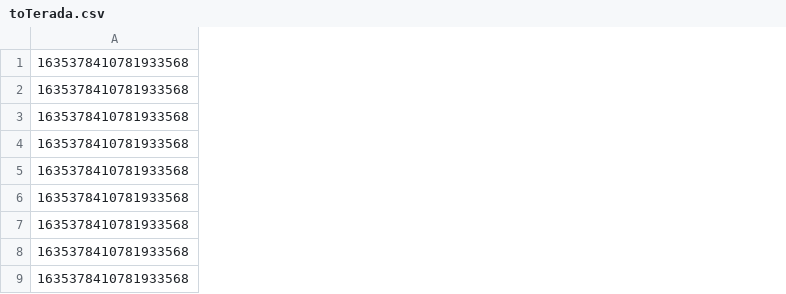
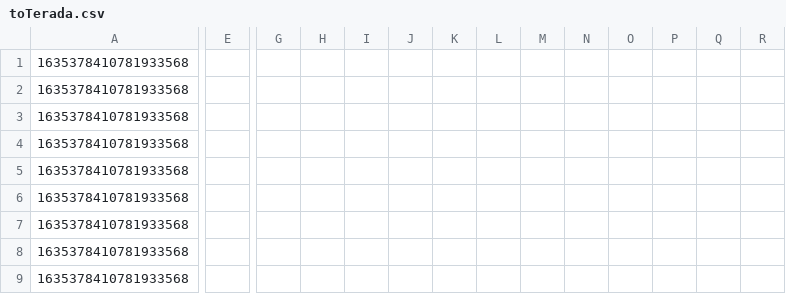
Before and after one commit to nearfactory/NasaSpaceAppsChallenge2024, a CSV file: AsaNASA2024_test/toTerada.csv, drawn as a sheet; only a part is shown, gaps mark what is left out; the diff covers the shown part only; the diff names each change by its address in the sheet, - before the commit and + after, or states it on an @@ line.

Commit message:
4等星以上の恒星データ追加
ASANASA2024test/stardata_morethan4data1~5.csv

```diff
--- a/AsaNASA2024_test/toTerada.csv
+++ b/AsaNASA2024_test/toTerada.csv
+column E, empty
+column G, empty
+column H, empty
+column I, empty
+column J, empty
+column K, empty
+column L, empty
+column M, empty
+column N, empty
+column O, empty
+column P, empty
+column Q, empty
+column R, empty
```
Also changed, not shown: 21 added rows, 2 added columns and 1 removed column elsewhere in this file, 16 other files.
